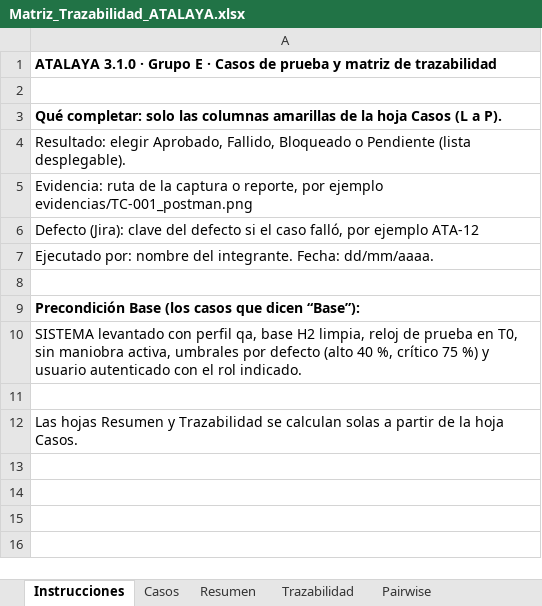
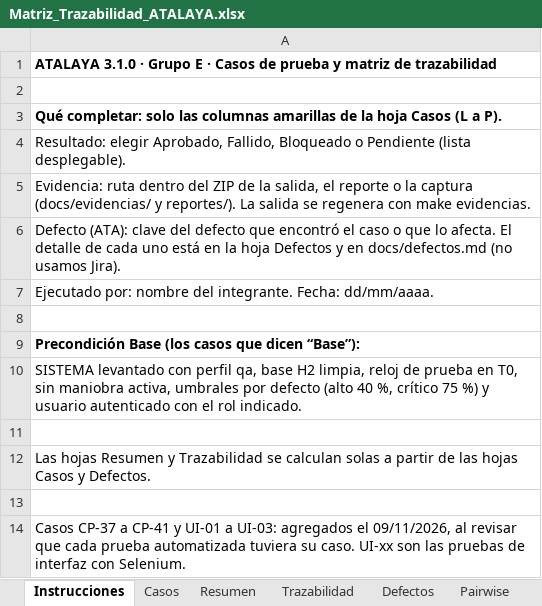
Before and after one commit to romacardozx/testing-project, an Excel workbook: docs/Matriz_Trazabilidad_ATALAYA.xlsx, sheet Instrucciones, drawn as a sheet; values as stored, in another font and other column widths than the file's, no borders; the diff names each change by its address in the sheet, - before the commit and + after, or states it on an @@ line.

```diff
--- a/docs/Matriz_Trazabilidad_ATALAYA.xlsx (sheet Instrucciones)
+++ b/docs/Matriz_Trazabilidad_ATALAYA.xlsx (sheet Instrucciones)
+sheet tab: Defectos
-A5: Evidencia: ruta de la captura o reporte, por ejemplo evidencias/TC-001_postman.png
+A5: Evidencia: ruta dentro del ZIP de la salida, el reporte o la captura (docs/evidencias/ y reportes/). La salida se regenera con make evidencias.
-A6: Defecto (Jira): clave del defecto si el caso falló, por ejemplo ATA-12
+A6: Defecto (ATA): clave del defecto que encontró el caso o que lo afecta. El detalle de cada uno está en la hoja Defectos y en docs/defectos.md (no usamos Jira).
-A12: …partir de la hoja Casos.
+A12: …partir de las hojas Casos y Defectos.
+row 13: (empty)
+row 14: Casos CP-37 a CP-41 y UI-01 a UI-03: agregados el 09/11/2026, al revisar que cada prueba automatizada tuviera su caso. UI-xx son las pruebas de interfaz con Selenium.
```
Also changed, not shown: sheet Casos, sheet Trazabilidad, sheet Resumen, sheet Pairwise, charts or pictures, 38 other files.
